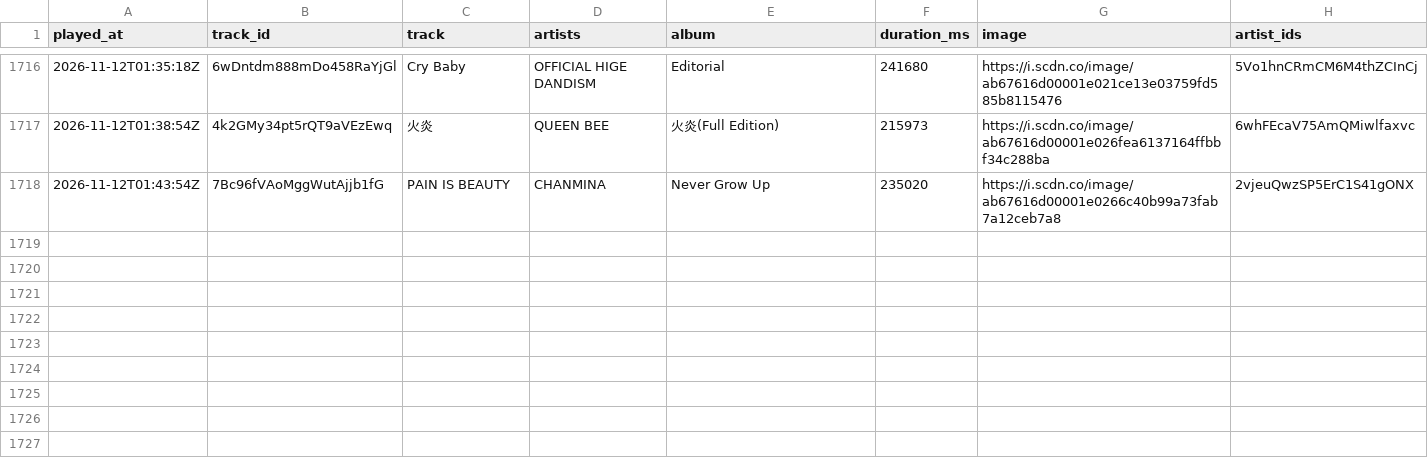
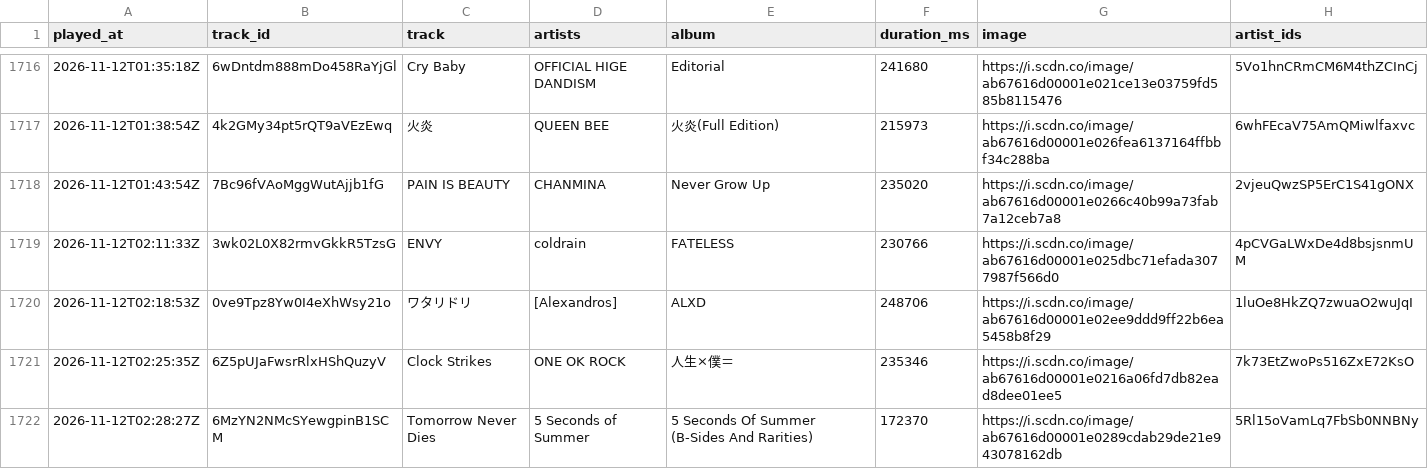
Before and after one commit to arashi-oym/spotify-log, a CSV file: data/plays-2026.csv, drawn as a sheet; only a part is shown, gaps mark what is left out.

```diff
--- a/data/plays-2026.csv
+++ b/data/plays-2026.csv
@@ -1718 +1718,5 @@ played_at,track_id,track,artists,album,duration_ms,image,artist_ids
 2026-11-12T01:43:54Z,7Bc96fVAoMggWutAjjb1fG,PAIN IS BEAUTY,CHANMINA,Never Grow Up,235020,https://i.scdn.co/image/ab67616d00001e0266c40b99a73fab7a12ceb7a8,2vjeuQwzSP5ErC1S41gONX
+2026-11-12T02:11:33Z,3wk02L0X82rmvGkkR5TzsG,ENVY,coldrain,FATELESS,230766,https://i.scdn.co/image/ab67616d00001e025dbc71efada3077987f566d0,4pCVGaLWxDe4d8bsjsnmUM
+2026-11-12T02:18:53Z,0ve9Tpz8Yw0I4eXhWsy21o,ワタリドリ,[Alexandros],ALXD,248706,https://i.scdn.co/image/ab67616d00001e02ee9ddd9ff22b6ea5458b8f29,1luOe8HkZQ7zwuaO2wuJqI
+2026-11-12T02:25:35Z,6Z5pUJaFwsrRlxHShQuzyV,Clock Strikes,ONE OK ROCK,人生×僕＝,235346,https://i.scdn.co/image/ab67616d00001e0216a06fd7db82ead8dee01ee5,7k73EtZwoPs516ZxE72KsO
+2026-11-12T02:28:27Z,6MzYN2NMcSYewgpinB1SCM,Tomorrow Never Dies,5 Seconds of Summer,5 Seconds Of Summer (B-Sides And Rarities),172370,https://i.scdn.co/image/ab67616d00001e0289cdab29de21e943078162db,5Rl15oVamLq7FbSb0NNBNy
```
Also changed, not shown: 2 other files.
